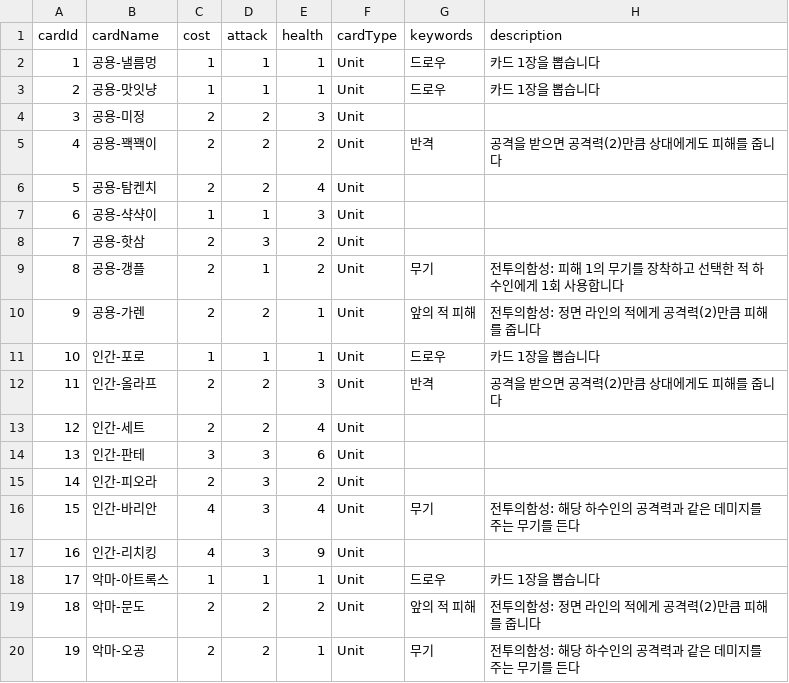
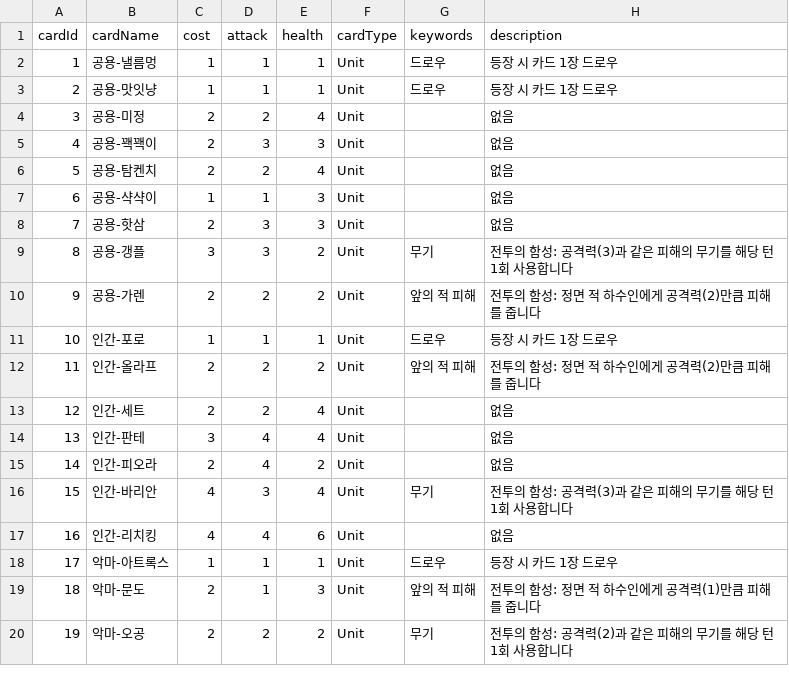
Before and after one commit to Amapo057/Imagineer_Project, a CSV file: Assets/2. Data/Card/cards.csv, drawn as a sheet; only a part is shown; the diff covers the shown part only.

Commit message:
카드 밸런스 최종안 적용 및 실물 드로우 자동 집계 추가
- 엑셀 기준 카드 27종의 코스트·능력치·특수능력 반영
- 문도를 2코스트 1/3, 전함 1피해로 조정
- 무기와 피해형 전함의 피해량을 카드 공격력과 동일하게 통일
- 올라프 정면 피해 전함 추가 및 반격 특수능력 제거
- 실물 카드의 덱 밖 이동을 감지하는 자동 드로우 집계 추가
- 덱 잔여량·손패·누적 드로우·탈진 횟수를 분리 관리
- 손패 12장 제한, 카드 사용 시 손패 차감, 재대결 초기화 연결
- 변경된 무기 규칙을 통신 호환성 검사에 반영
- Unity 카드 데이터·전투·드로우·탈진·통신 검증 통과

```diff
--- a/Assets/2. Data/Card/cards.csv
+++ b/Assets/2. Data/Card/cards.csv
@@ -1,20 +1,20 @@
 cardId,cardName,cost,attack,health,cardType,keywords,description
-1,공용-낼름멍,1,1,1,Unit,드로우,카드 1장을 뽑습니다
-2,공용-맛잇냥,1,1,1,Unit,드로우,카드 1장을 뽑습니다
-3,공용-미정,2,2,3,Unit,,
-4,공용-꽥꽥이,2,2,2,Unit,반격,공격을 받으면 공격력(2)만큼 상대에게도 피해를 줍니다
-5,공용-탐켄치,2,2,4,Unit,,
-6,공용-샥샥이,1,1,3,Unit,,
-7,공용-핫삼,2,3,2,Unit,,
-8,공용-갱플,2,1,2,Unit,무기,전투의함성: 피해 1의 무기를 장착하고 선택한 적 하수인에게 1회 사용합니다
-9,공용-가렌,2,2,1,Unit,앞의 적 피해,전투의함성: 정면 라인의 적에게 공격력(2)만큼 피해를 줍니다
-10,인간-포로,1,1,1,Unit,드로우,카드 1장을 뽑습니다
-11,인간-올라프,2,2,3,Unit,반격,공격을 받으면 공격력(2)만큼 상대에게도 피해를 줍니다
-12,인간-세트,2,2,4,Unit,,
-13,인간-판테,3,3,6,Unit,,
-14,인간-피오라,2,3,2,Unit,,
-15,인간-바리안,4,3,4,Unit,무기,전투의함성: 해당 하수인의 공격력과 같은 데미지를 주는 무기를 든다
-16,인간-리치킹,4,3,9,Unit,,
-17,악마-아트록스,1,1,1,Unit,드로우,카드 1장을 뽑습니다
-18,악마-문도,2,2,2,Unit,앞의 적 피해,전투의함성: 정면 라인의 적에게 공격력(2)만큼 피해를 줍니다
-19,악마-오공,2,2,1,Unit,무기,전투의함성: 해당 하수인의 공격력과 같은 데미지를 주는 무기를 든다
+1,공용-낼름멍,1,1,1,Unit,드로우,등장 시 카드 1장 드로우
+2,공용-맛잇냥,1,1,1,Unit,드로우,등장 시 카드 1장 드로우
+3,공용-미정,2,2,4,Unit,,없음
+4,공용-꽥꽥이,2,3,3,Unit,,없음
+5,공용-탐켄치,2,2,4,Unit,,없음
+6,공용-샥샥이,1,1,3,Unit,,없음
+7,공용-핫삼,2,3,3,Unit,,없음
+8,공용-갱플,3,3,2,Unit,무기,전투의 함성: 공격력(3)과 같은 피해의 무기를 해당 턴 1회 사용합니다
+9,공용-가렌,2,2,2,Unit,앞의 적 피해,전투의 함성: 정면 적 하수인에게 공격력(2)만큼 피해를 줍니다
+10,인간-포로,1,1,1,Unit,드로우,등장 시 카드 1장 드로우
+11,인간-올라프,2,2,2,Unit,앞의 적 피해,전투의 함성: 정면 적 하수인에게 공격력(2)만큼 피해를 줍니다
+12,인간-세트,2,2,4,Unit,,없음
+13,인간-판테,3,4,4,Unit,,없음
+14,인간-피오라,2,4,2,Unit,,없음
+15,인간-바리안,4,3,4,Unit,무기,전투의 함성: 공격력(3)과 같은 피해의 무기를 해당 턴 1회 사용합니다
+16,인간-리치킹,4,4,6,Unit,,없음
+17,악마-아트록스,1,1,1,Unit,드로우,등장 시 카드 1장 드로우
+18,악마-문도,2,1,3,Unit,앞의 적 피해,전투의 함성: 정면 적 하수인에게 공격력(1)만큼 피해를 줍니다
+19,악마-오공,2,2,2,Unit,무기,전투의 함성: 공격력(2)과 같은 피해의 무기를 해당 턴 1회 사용합니다
```
Also changed, not shown: 15 edited cells elsewhere in this file, 51 other files.
